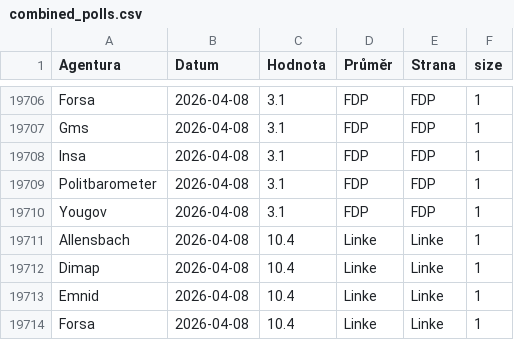
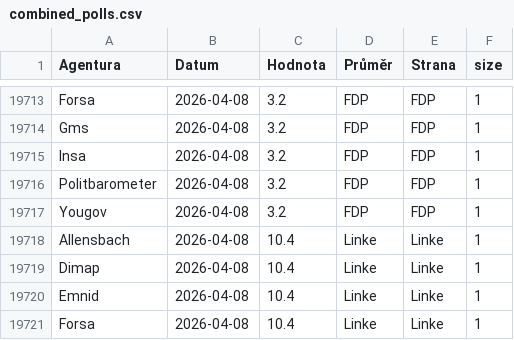
Before and after one commit to michalskop/elections-2025, a CSV file: de2025/combined_polls.csv, drawn as a sheet; only a part is shown, gaps mark what is left out; addresses are those after the commit; the diff covers the shown part only; the diff names each change by its address in the sheet, - before the commit and + after, or states it on an @@ line.

```diff
--- a/de2025/combined_polls.csv
+++ b/de2025/combined_polls.csv
-C19713:C19717 (Hodnota): 3.1
+C19713:C19717 (Hodnota): 3.2
```
Also changed, not shown: 7 added rows and 43 edited cells elsewhere in this file, de2025/german_polls.csv, de2025/german_polls_weighted.csv.
